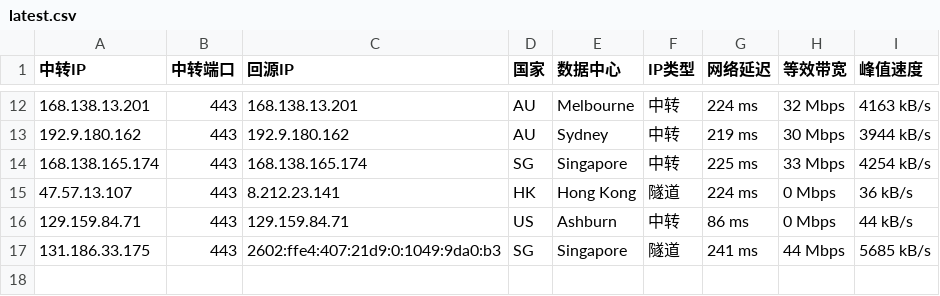
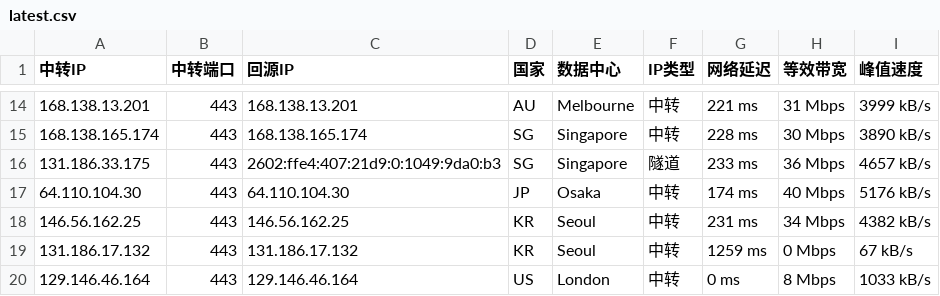
Before and after one commit to 520mmxx/CF-PROXYIP, a CSV file: latest.csv, drawn as a sheet; only a part is shown, gaps mark what is left out; the diff covers the shown part only.

```diff
--- a/latest.csv
+++ b/latest.csv
@@ -12,6 +14,7 @@
-168.138.13.201,443,168.138.13.201,AU,Melbourne,中转,224 ms,32 Mbps,4163 kB/s
-192.9.180.162,443,192.9.180.162,AU,Sydney,中转,219 ms,30 Mbps,3944 kB/s
-168.138.165.174,443,168.138.165.174,SG,Singapore,中转,225 ms,33 Mbps,4254 kB/s
-47.57.13.107,443,8.212.23.141,HK,Hong Kong,隧道,224 ms,0 Mbps,36 kB/s
-129.159.84.71,443,129.159.84.71,US,Ashburn,中转,86 ms,0 Mbps,44 kB/s
-131.186.33.175,443,2602:ffe4:407:21d9:0:1049:9da0:b3,SG,Singapore,隧道,241 ms,44 Mbps,5685 kB/s
+168.138.13.201,443,168.138.13.201,AU,Melbourne,中转,221 ms,31 Mbps,3999 kB/s
+168.138.165.174,443,168.138.165.174,SG,Singapore,中转,228 ms,30 Mbps,3890 kB/s
+131.186.33.175,443,2602:ffe4:407:21d9:0:1049:9da0:b3,SG,Singapore,隧道,233 ms,36 Mbps,4657 kB/s
+64.110.104.30,443,64.110.104.30,JP,Osaka,中转,174 ms,40 Mbps,5176 kB/s
+146.56.162.25,443,146.56.162.25,KR,Seoul,中转,231 ms,34 Mbps,4382 kB/s
+131.186.17.132,443,131.186.17.132,KR,Seoul,中转,1259 ms,0 Mbps,67 kB/s
+129.146.46.164,443,129.146.46.164,US,London,中转,0 ms,8 Mbps,1033 kB/s
```
Also changed, not shown: 6 added rows, 4 removed rows and 20 edited cells elsewhere in this file.
